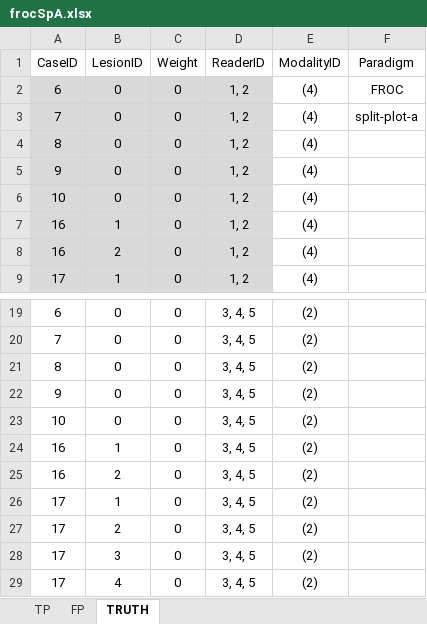
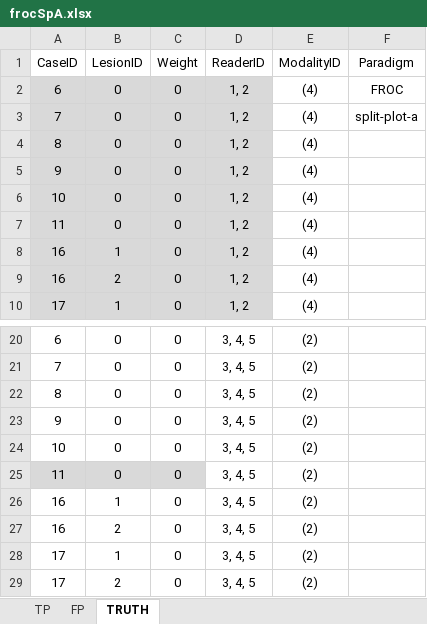
Before and after one commit to dpc10ster/RJafroc, an Excel workbook: inst/extdata/toyFiles/FROC/frocSpA.xlsx, sheet TRUTH, drawn as a sheet; only a part is shown, gaps mark what is left out; the shorter side is filled out with more unchanged rows; values as stored, in another font and other column widths than the file's, no borders; charts and pictures not drawn; the diff names each change by its address in the sheet, - before the commit and + after, or states it on an @@ line.

```diff
--- a/inst/extdata/toyFiles/FROC/frocSpA.xlsx (sheet TRUTH)
+++ b/inst/extdata/toyFiles/FROC/frocSpA.xlsx (sheet TRUTH)
+row 7: 11 | 0 | 0 | 1, 2 | (4)
+row 25: 11 | 0 | 0 | 3, 4, 5 | (2)
```
Also changed, not shown: sheet FP, sheet TP, charts or pictures, 12 other files.
